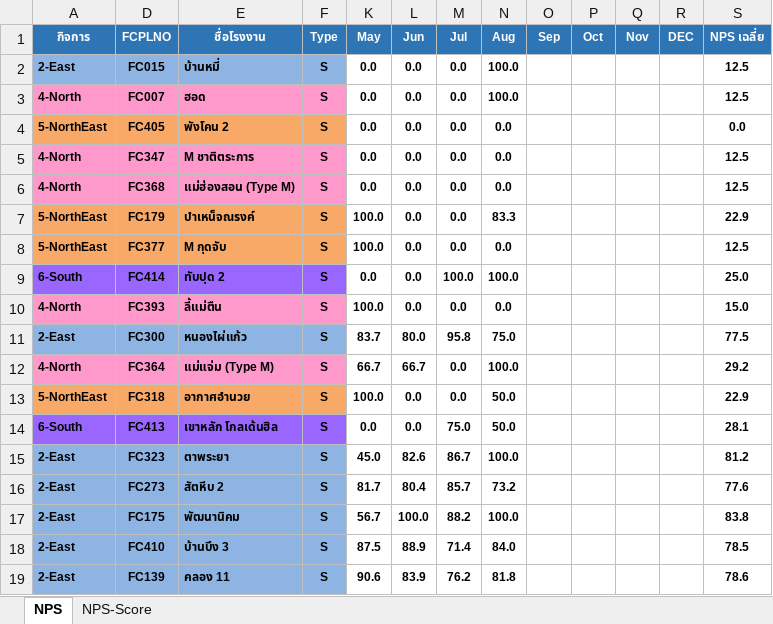
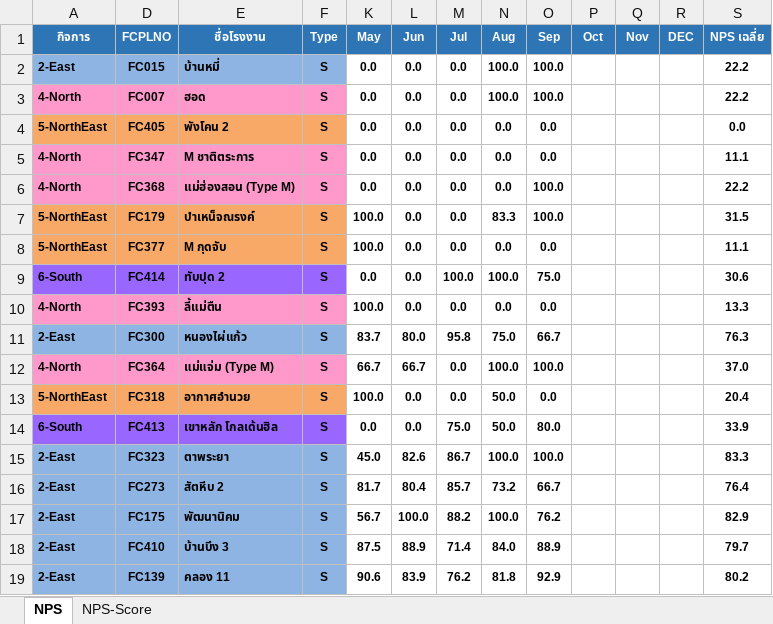
Before and after one commit to prayutp1-debug/newstarrating, an Excel workbook: source-excel/ReportNPS.xlsx, sheet NPS, drawn as a sheet; only a part is shown; values as stored, in another font and other column widths than the file's, no borders; conditional formats not drawn; the diff covers the shown part only; the diff names each change by its address in the sheet, - before the commit and + after, or states it on an @@ line.

Commit message:
Add files via upload

```diff
--- a/source-excel/ReportNPS.xlsx (sheet NPS)
+++ b/source-excel/ReportNPS.xlsx (sheet NPS)
-O2:O3 (Sep): (empty)
+O2:O3 (Sep): 100.0
-S2:S3 (NPS เฉลี่ย): 12.5
+S2:S3 (NPS เฉลี่ย): 22.2
-O4:O5 (Sep): (empty)
+O4:O5 (Sep): 0.0
-S5 (NPS เฉลี่ย): 12.5
+S5 (NPS เฉลี่ย): 11.1
-O6:O7 (Sep): (empty)
+O6:O7 (Sep): 100.0
-S6 (NPS เฉลี่ย): 12.5
+S6 (NPS เฉลี่ย): 22.2
-S7 (NPS เฉลี่ย): 22.9
+S7 (NPS เฉลี่ย): 31.5
-O8 (Sep): (empty)
+O8 (Sep): 0.0
-S8 (NPS เฉลี่ย): 12.5
+S8 (NPS เฉลี่ย): 11.1
-O9 (Sep): (empty)
+O9 (Sep): 75.0
-S9 (NPS เฉลี่ย): 25.0
+S9 (NPS เฉลี่ย): 30.6
-O10 (Sep): (empty)
+O10 (Sep): 0.0
-S10 (NPS เฉลี่ย): 15.0
+S10 (NPS เฉลี่ย): 13.3
-O11 (Sep): (empty)
+O11 (Sep): 66.7
-S11 (NPS เฉลี่ย): 77.5
+S11 (NPS เฉลี่ย): 76.3
-O12 (Sep): (empty)
+O12 (Sep): 100.0
-S12 (NPS เฉลี่ย): 29.2
+S12 (NPS เฉลี่ย): 37.0
-O13 (Sep): (empty)
+O13 (Sep): 0.0
-S13 (NPS เฉลี่ย): 22.9
+S13 (NPS เฉลี่ย): 20.4
-O14 (Sep): (empty)
+O14 (Sep): 80.0
-S14 (NPS เฉลี่ย): 28.1
+S14 (NPS เฉลี่ย): 33.9
-O15 (Sep): (empty)
+O15 (Sep): 100.0
-S15 (NPS เฉลี่ย): 81.2
+S15 (NPS เฉลี่ย): 83.3
-O16 (Sep): (empty)
+O16 (Sep): 66.7
-S16 (NPS เฉลี่ย): 77.6
+S16 (NPS เฉลี่ย): 76.4
-O17 (Sep): (empty)
+O17 (Sep): 76.2
-S17 (NPS เฉลี่ย): 83.8
+S17 (NPS เฉลี่ย): 82.9
-O18 (Sep): (empty)
+O18 (Sep): 88.9
-S18 (NPS เฉลี่ย): 78.5
+S18 (NPS เฉลี่ย): 79.7
-O19 (Sep): (empty)
+O19 (Sep): 92.9
-S19 (NPS เฉลี่ย): 78.6
+S19 (NPS เฉลี่ย): 80.2
```
Also changed, not shown: 2 added rows, 540 edited cells and cell formats elsewhere in this sheet, sheet NPS-Score, hidden cells.
